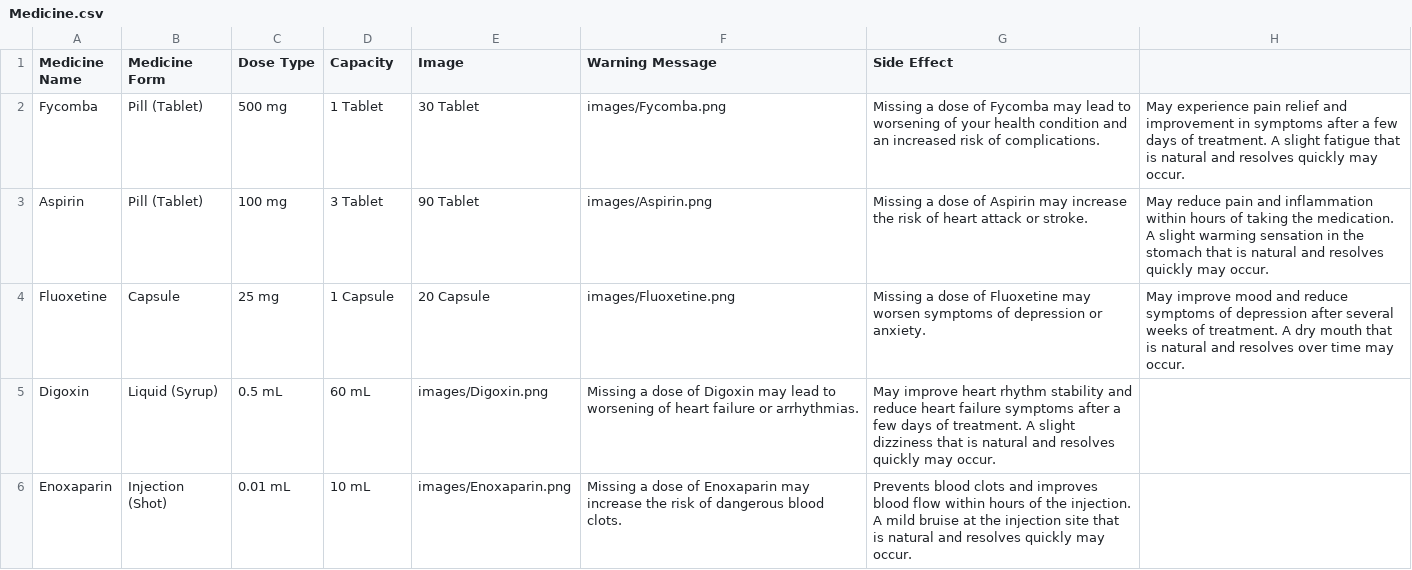
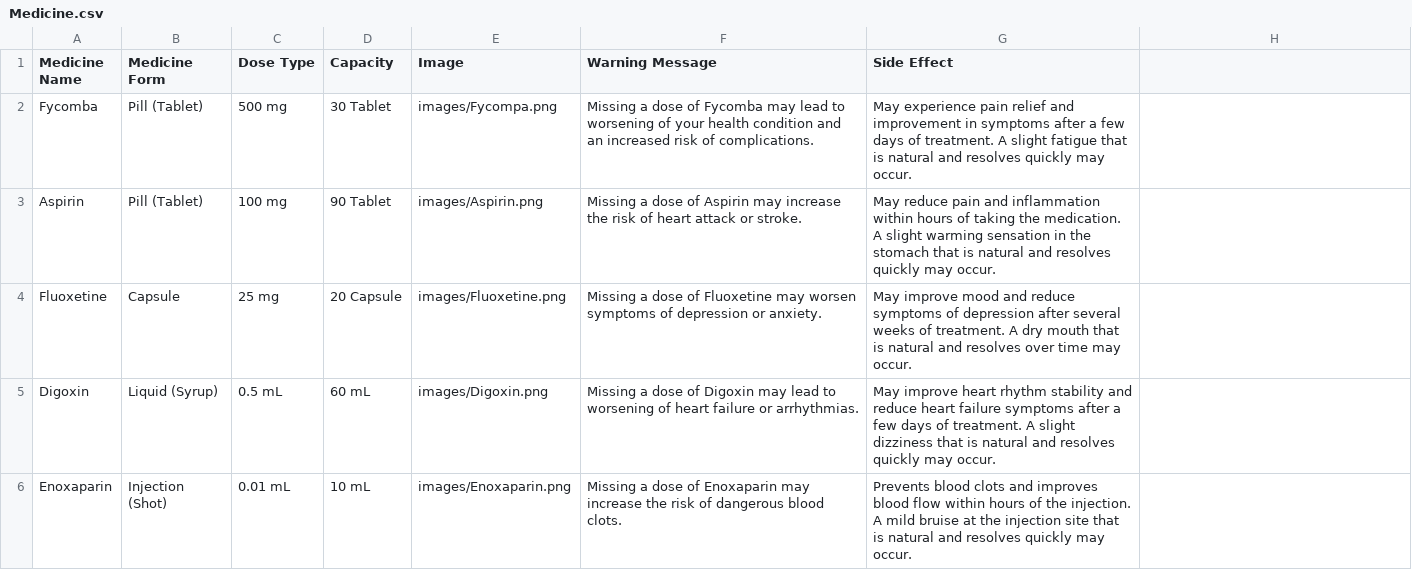
Before and after one commit to Ghaidaaazzam/finalproject, a CSV file: Excels/Medicine.csv, drawn as a sheet; only a part is shown; the diff names each change by its address in the sheet, - before the commit and + after, or states it on an @@ line.

Commit message:
csv file

```diff
--- a/Excels/Medicine.csv
+++ b/Excels/Medicine.csv
-D2 (Capacity): 1 Tablet
+D2 (Capacity): 30 Tablet
-E2 (Image): 30 Tablet
+E2 (Image): images/Fycompa.png
-F2 (Warning Message): images/Fycomba.png
+F2 (Warning Message): Missing a dose of Fycomba may lead to worsening of your health condition and an increased risk of complications.
-G2 (Side Effect): Missing a dose of Fycomba may lead to worsening of your health condition and an increased risk of complications.
+G2 (Side Effect): May experience pain relief and improvement in symptoms after a few days of treatment. A slight fatigue that is natural and resolves quickly may occur.
-H2: May experience pain relief and improvement in symptoms after a few days of treatment. A slight fatigue that is natural and resolves quickly may occur.
+H2: (empty)
-D3 (Capacity): 3 Tablet
+D3 (Capacity): 90 Tablet
-E3 (Image): 90 Tablet
+E3 (Image): images/Aspirin.png
-F3 (Warning Message): images/Aspirin.png
+F3 (Warning Message): Missing a dose of Aspirin may increase the risk of heart attack or stroke.
-G3 (Side Effect): Missing a dose of Aspirin may increase the risk of heart attack or stroke.
+G3 (Side Effect): May reduce pain and inflammation within hours of taking the medication. A slight warming sensation in the stomach that is natural and resolves quickly may occur.
-H3: May reduce pain and inflammation within hours of taking the medication. A slight warming sensation in the stomach that is natural and resolves quickly may occur.
+H3: (empty)
-D4 (Capacity): 1 Capsule
+D4 (Capacity): 20 Capsule
-E4 (Image): 20 Capsule
+E4 (Image): images/Fluoxetine.png
-F4 (Warning Message): images/Fluoxetine.png
+F4 (Warning Message): Missing a dose of Fluoxetine may worsen symptoms of depression or anxiety.
-G4 (Side Effect): Missing a dose of Fluoxetine may worsen symptoms of depression or anxiety.
+G4 (Side Effect): May improve mood and reduce symptoms of depression after several weeks of treatment. A dry mouth that is natural and resolves over time may occur.
-H4: May improve mood and reduce symptoms of depression after several weeks of treatment. A dry mouth that is natural and resolves over time may occur.
+H4: (empty)
```
